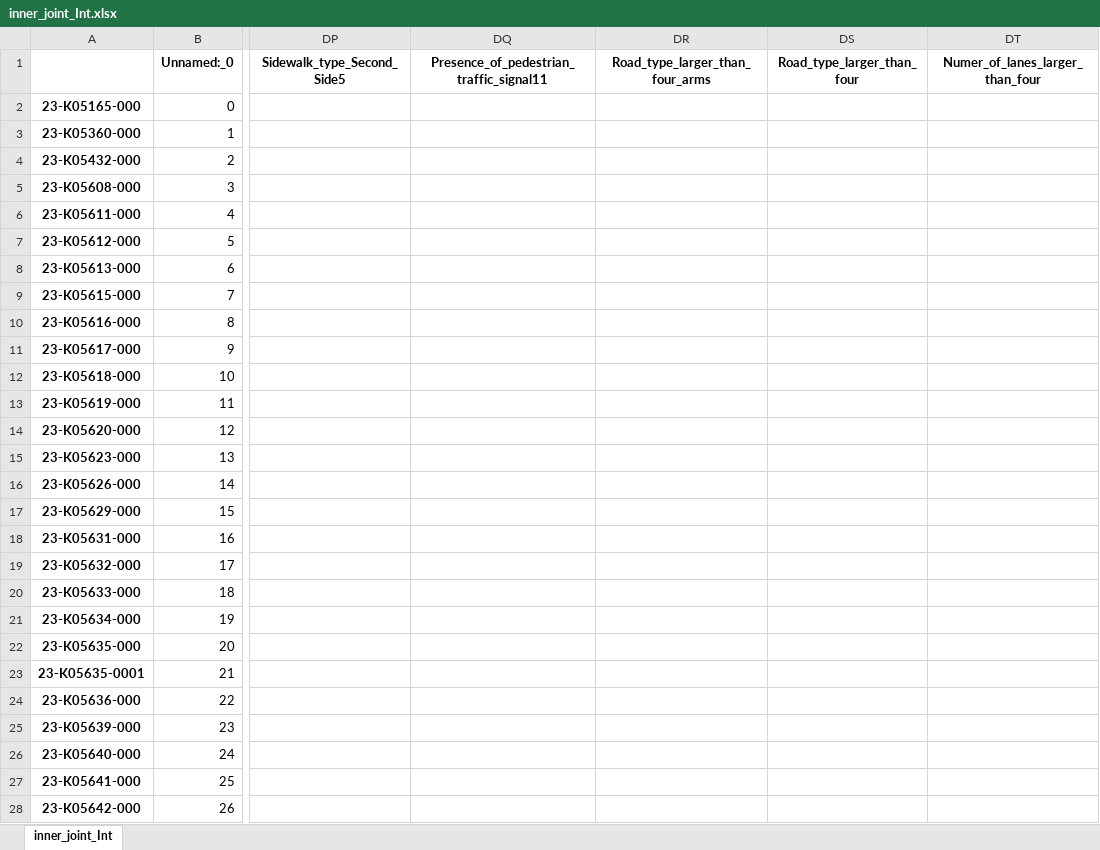
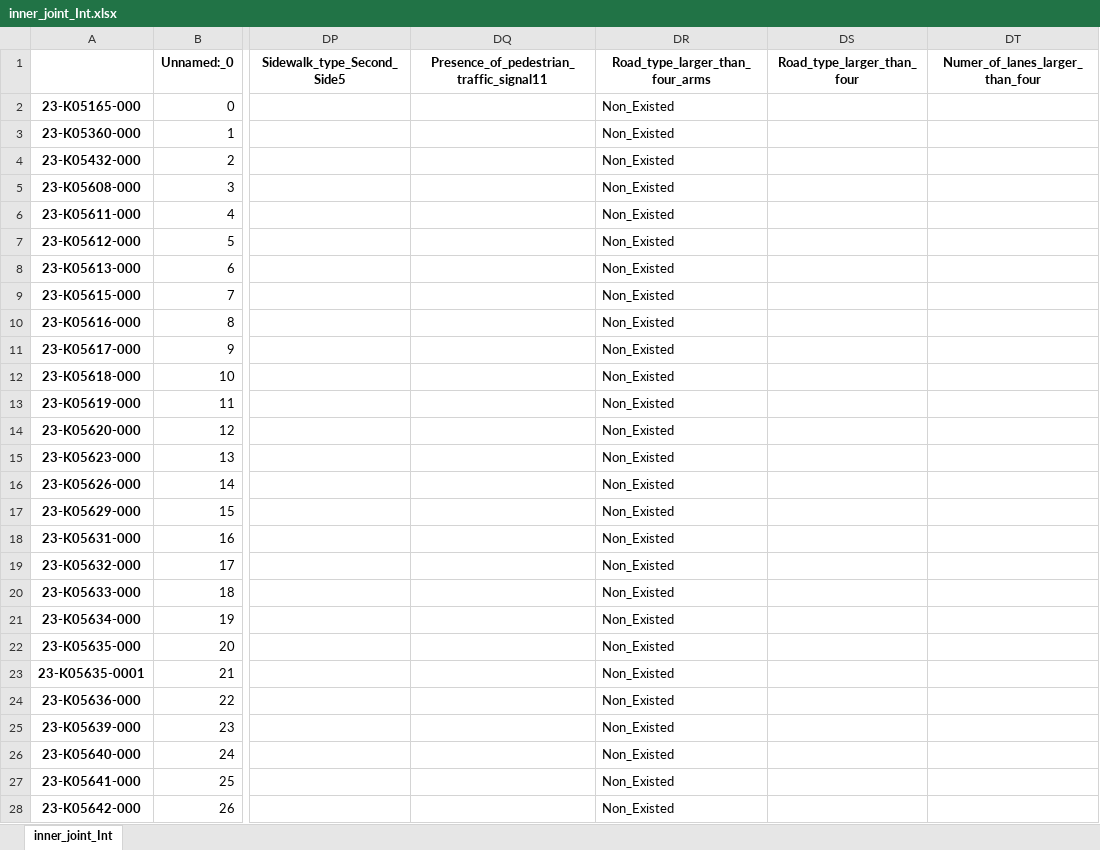
Before and after one commit to Ghasak/Toyota_project_Data_Wrangling, an Excel workbook: 2_Toyota_Survey_Cleaning/Toyota_Survey_Sheetfiles/3_Results_Creating_dummies_cont/inner_joint_Int.xlsx, sheet inner_joint_Int, drawn as a sheet; only a part is shown, gaps mark what is left out; values as stored, in another font and other column widths than the file's, no borders; the diff covers the shown part only; the diff names each change by its address in the sheet, - before the commit and + after, or states it on an @@ line.

Commit message:
Working on larger than 4 arms

```diff
--- a/2_Toyota_Survey_Cleaning/Toyota_Survey_Sheetfiles/3_Results_Creating_dummies_cont/inner_joint_Int.xlsx (sheet inner_joint_Int)
+++ b/2_Toyota_Survey_Cleaning/Toyota_Survey_Sheetfiles/3_Results_Creating_dummies_cont/inner_joint_Int.xlsx (sheet inner_joint_Int)
-DR2:DR28 (Road_type_larger_than_four_arms): (empty)
+DR2:DR28 (Road_type_larger_than_four_arms): Non_Existed
```
Also changed, not shown: 410 edited cells elsewhere in this sheet, 2_Toyota_Survey_Cleaning/Toyota_Survey_Sheetfiles/3_Results_Creating_dummies_cont/Final_DataSet.xlsx, 1 other file.
